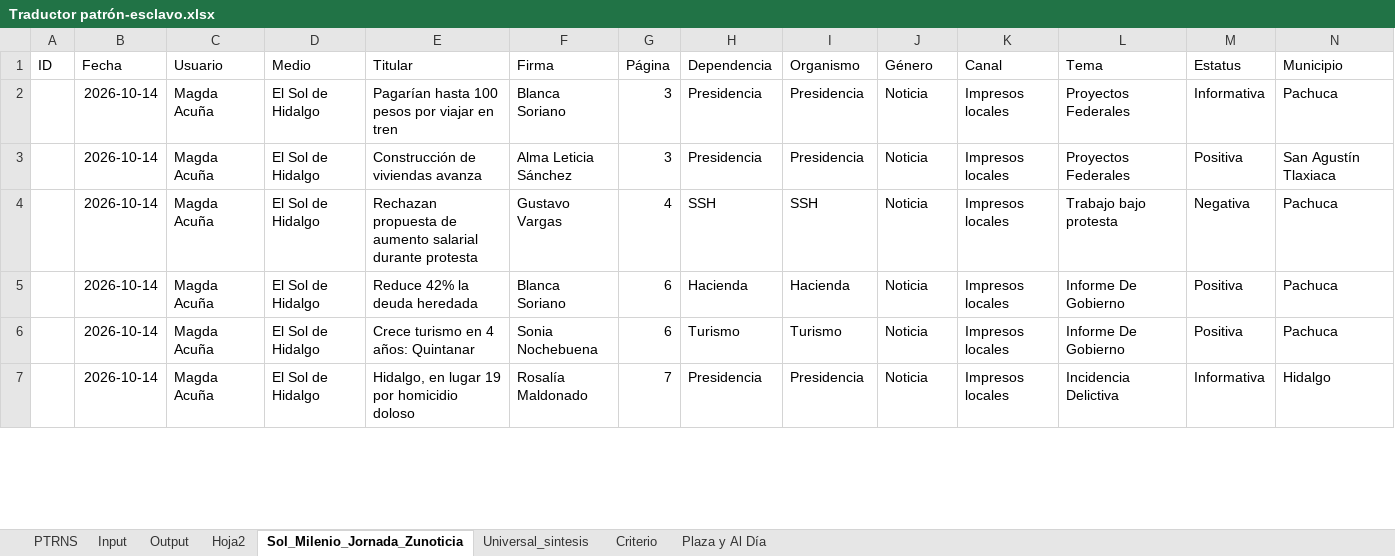
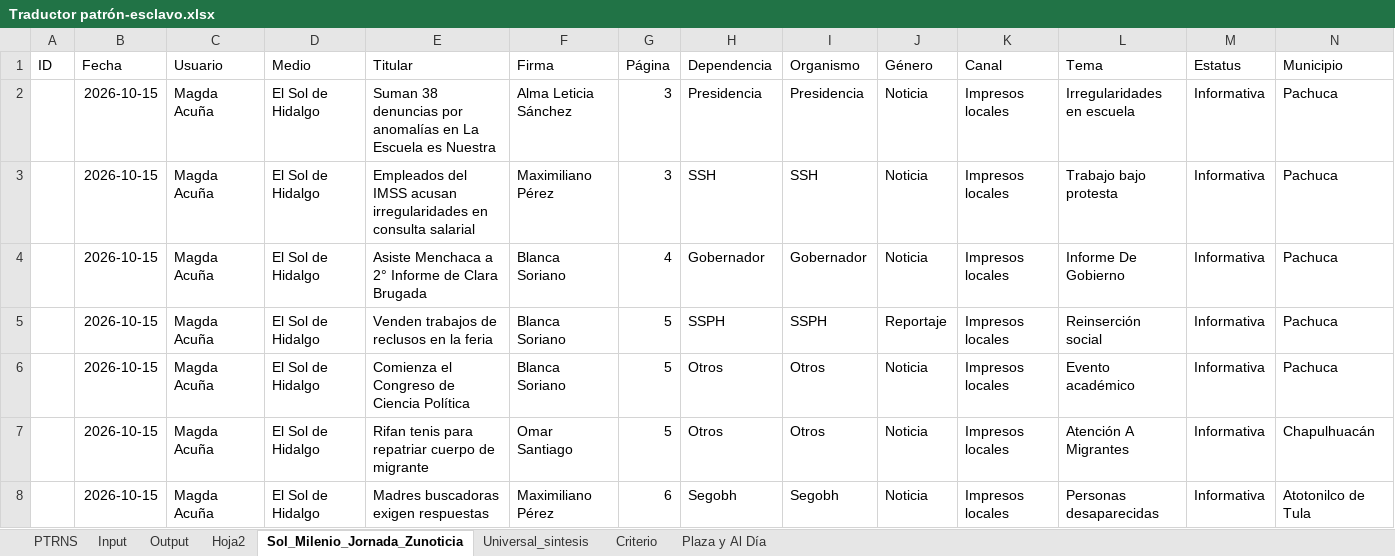
Before and after one commit to thelonious9/capturanotas, an Excel workbook: Traductor patrón-esclavo.xlsx, sheet Sol_Milenio_Jornada_Zunoticia, drawn as a sheet; only a part is shown; values as stored, in another font and other column widths than the file's, no borders; table styles not drawn; removed rows and columns are numbered as before the commit, all else as after; the diff covers the shown part only; the diff names each change by its address in the sheet, - before the commit and + after, or states it on an @@ line.

```diff
--- a/Traductor patrón-esclavo.xlsx (sheet Sol_Milenio_Jornada_Zunoticia)
+++ b/Traductor patrón-esclavo.xlsx (sheet Sol_Milenio_Jornada_Zunoticia)
-B2 (Fecha): 2026-10-14
+B2 (Fecha): 2026-10-15
-E2 (Titular): Pagarían hasta 100 pesos por viajar en tren
+E2 (Titular): Suman 38 denuncias por anomalías en La Escuela es Nuestra
-F2 (Firma): Blanca Soriano
+F2 (Firma): Alma Leticia Sánchez
-L2 (Tema): Proyectos Federales
+L2 (Tema): Irregularidades en escuela
-row 3:  | 2026-10-14 | Magda Acuña | El Sol de Hidalgo | Construcción de viviendas avanza | Alma Leticia Sánchez | 3 | Presidencia | Presidencia | Noticia | Impresos locales | Proyectos Federales | Positiva | San Agustín Tlaxiaca
-B3:B4 (Fecha): 2026-10-14
+B3:B4 (Fecha): 2026-10-15
-E3 (Titular): Rechazan propuesta de aumento salarial durante protesta
+E3 (Titular): Empleados del IMSS acusan irregularidades en consulta salarial
-F3 (Firma): Gustavo Vargas
+F3 (Firma): Maximiliano Pérez
-G3 (Página): 4
+G3 (Página): 3
-M3 (Estatus): Negativa
+M3 (Estatus): Informativa
-E4 (Titular): Reduce 42% la deuda heredada
+E4 (Titular): Asiste Menchaca a 2° Informe de Clara Brugada
-G4 (Página): 6
+G4 (Página): 4
-H4 (Dependencia): Hacienda
+H4 (Dependencia): Gobernador
-I4 (Organismo): Hacienda
+I4 (Organismo): Gobernador
-M4 (Estatus): Positiva
+M4 (Estatus): Informativa
+row 5:  | 2026-10-15 | Magda Acuña | El Sol de Hidalgo | Venden trabajos de reclusos en la feria | Blanca Soriano | 5 | SSPH | SSPH | Reportaje | Impresos locales | Reinserción social | Informativa | Pachuca
-B6 (Fecha): 2026-10-14
+B6 (Fecha): 2026-10-15
-E6 (Titular): Crece turismo en 4 años: Quintanar
+E6 (Titular): Comienza el Congreso de Ciencia Política
-F6 (Firma): Sonia Nochebuena
+F6 (Firma): Blanca Soriano
-G6 (Página): 6
+G6 (Página): 5
-H6 (Dependencia): Turismo
+H6 (Dependencia): Otros
-I6 (Organismo): Turismo
+I6 (Organismo): Otros
-L6 (Tema): Informe De Gobierno
+L6 (Tema): Evento académico
-M6 (Estatus): Positiva
+M6 (Estatus): Informativa
-row 7:  | 2026-10-14 | Magda Acuña | El Sol de Hidalgo | Hidalgo, en lugar 19 por homicidio doloso | Rosalía Maldonado | 7 | Presidencia | Presidencia | Noticia | Impresos locales | Incidencia Delictiva | Informativa | Hidalgo
+row 7:  | 2026-10-15 | Magda Acuña | El Sol de Hidalgo | Rifan tenis para repatriar cuerpo de migrante | Omar Santiago | 5 | Otros | Otros | Noticia | Impresos locales | Atención A Migrantes | Informativa | Chapulhuacán
+row 8:  | 2026-10-15 | Magda Acuña | El Sol de Hidalgo | Madres buscadoras exigen respuestas | Maximiliano Pérez | 6 | Segobh | Segobh | Noticia | Impresos locales | Personas desaparecidas | Informativa | Atotonilco de Tula
```
Also changed, not shown: 18 added rows, 13 removed rows and 178 edited cells elsewhere in this sheet, sheet Input, sheet Output, sheet PTRNS, sheet Universal_sintesis, sheet Plaza y Al Día, sheet Criterio, 1 more sheet, tABLA PARA XML.xlsx, 1 other file.
